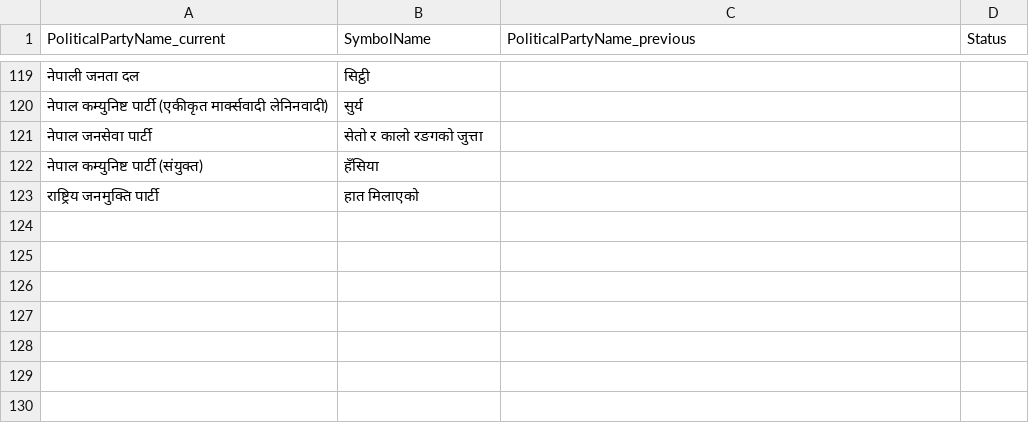
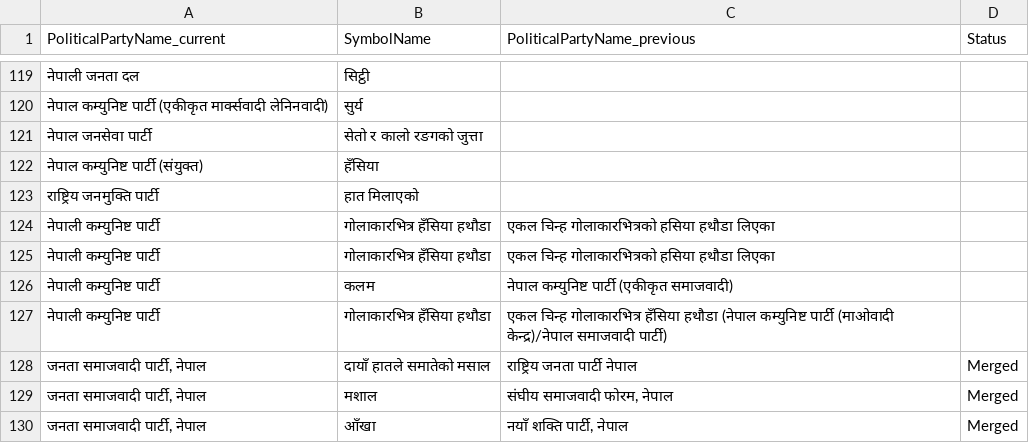
Before and after one commit to GitSujal/nepal-election-data, a CSV file: election/seeds/party_current_new_name_mapping.csv, drawn as a sheet; only a part is shown, gaps mark what is left out; the diff names each change by its address in the sheet, - before the commit and + after, or states it on an @@ line.

```diff
--- a/election/seeds/party_current_new_name_mapping.csv
+++ b/election/seeds/party_current_new_name_mapping.csv
+row 124: नेपाली कम्युनिष्ट पार्टी | गोलाकारभित्र हँसिया हथौडा | एकल चिन्ह गोलाकारभित्रको हसिया हथौडा लिएका
+row 125: नेपाली कम्युनिष्ट पार्टी | गोलाकारभित्र हँसिया हथौडा | एकल चिन्ह गोलाकारभित्रको हसिया हथौडा लिएका
+row 126: नेपाली कम्युनिष्ट पार्टी | कलम | नेपाल कम्युनिष्ट पार्टी (एकीकृत समाजवादी)
+row 127: नेपाली कम्युनिष्ट पार्टी | गोलाकारभित्र हँसिया हथौडा | एकल चिन्ह गोलाकारभित्र हँसिया हथौडा (नेपाल कम्युनिष्ट पार्टी (माओवादी केन्द्र)/नेपाल समाजवादी पार्टी)
+row 128: जनता समाजवादी पार्टी, नेपाल | दायाँ हातले समातेको मसाल | राष्ट्रिय जनता पार्टी नेपाल | Merged
+row 129: जनता समाजवादी पार्टी, नेपाल | मशाल | संघीय समाजवादी फोरम, नेपाल | Merged
+row 130: जनता समाजवादी पार्टी, नेपाल | आँखा | नयाँ शक्ति पार्टी, नेपाल | Merged
```
Also changed, not shown: 48 other files.
